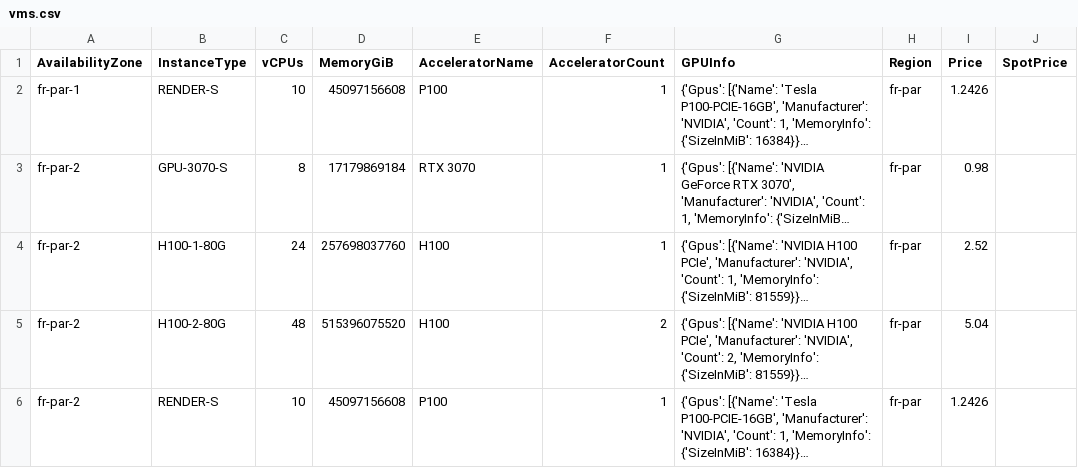
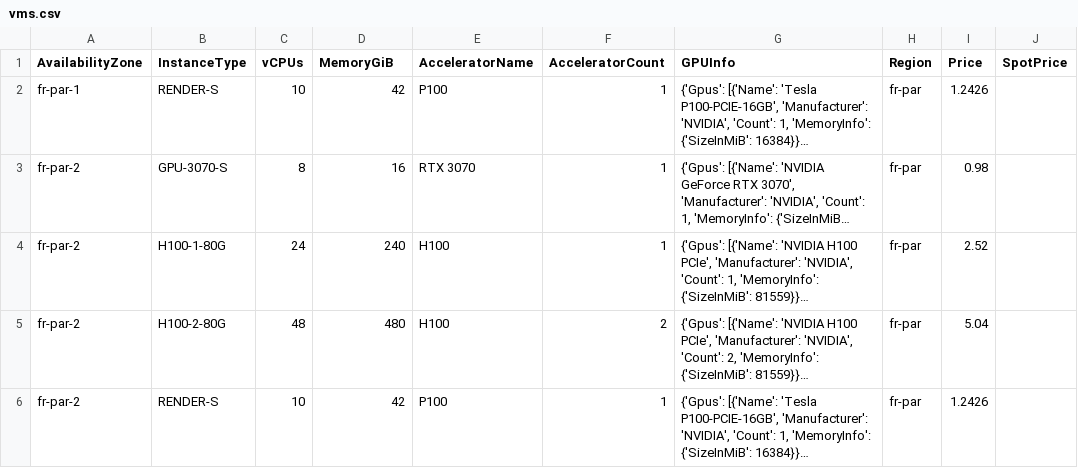
Before and after one commit to skypilot-org/skypilot-catalog, a CSV file: catalogs/v5/scaleway/vms.csv, drawn as a sheet; long unchanged cells end in …; the diff names each change by its address in the sheet, - before the commit and + after, or states it on an @@ line.

Commit message:
change unit for memory

```diff
--- a/catalogs/v5/scaleway/vms.csv
+++ b/catalogs/v5/scaleway/vms.csv
-D2 (MemoryGiB): 45097156608
+D2 (MemoryGiB): 42
-D3 (MemoryGiB): 17179869184
+D3 (MemoryGiB): 16
-D4 (MemoryGiB): 257698037760
+D4 (MemoryGiB): 240
-D5 (MemoryGiB): 515396075520
+D5 (MemoryGiB): 480
-D6 (MemoryGiB): 45097156608
+D6 (MemoryGiB): 42
```
